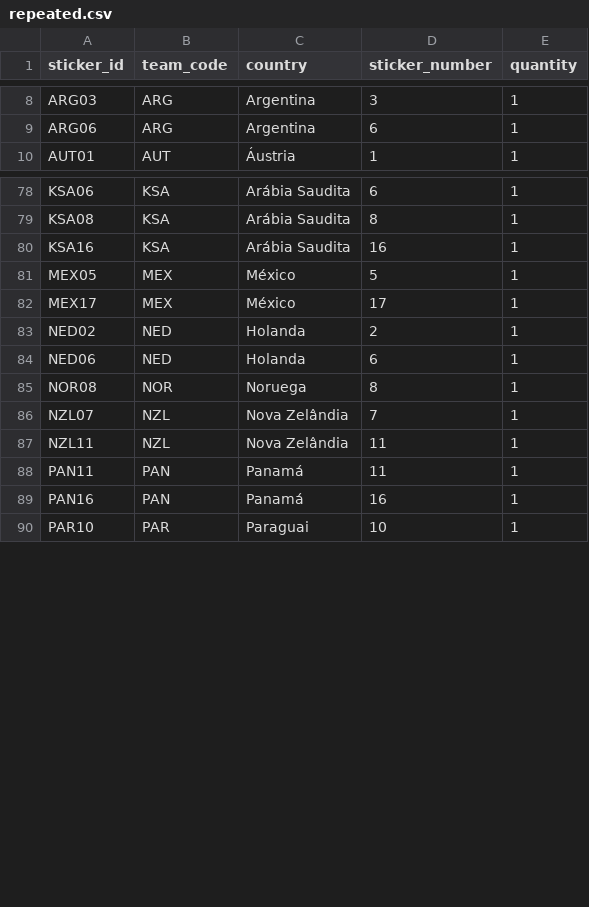
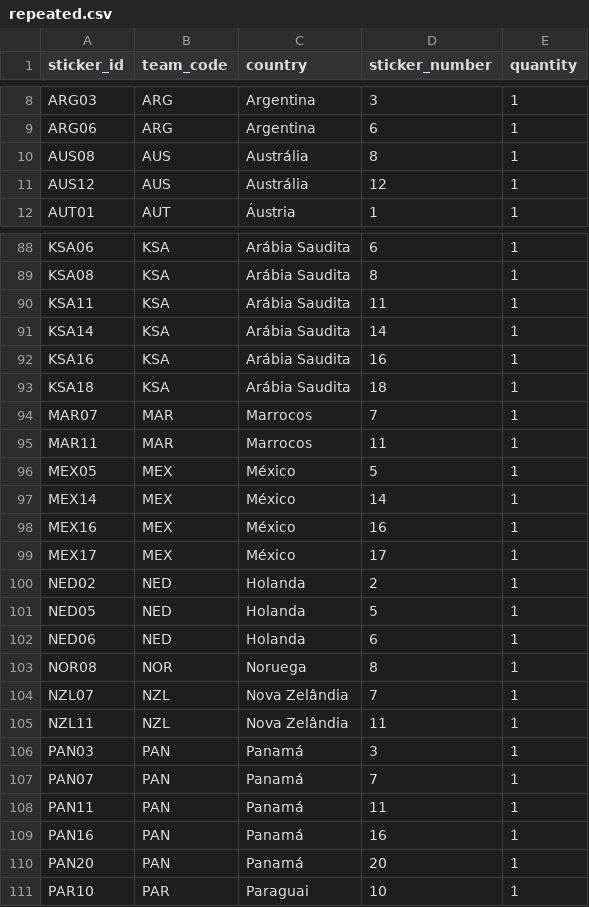
Before and after one commit to RafaSartorel/figurinhas-copa-2026, a CSV file: data/repeated.csv, drawn as a sheet; only a part is shown, gaps mark what is left out; the diff covers the shown part only.

```diff
--- a/data/repeated.csv
+++ b/data/repeated.csv
@@ -9,2 +9,4 @@ ARG03,ARG,Argentina,3,1
 ARG06,ARG,Argentina,6,1
+AUS08,AUS,Austrália,8,1
+AUS12,AUS,Austrália,12,1
 AUT01,AUT,Áustria,1,1
@@ -79,6 +89,14 @@ KSA06,KSA,Arábia Saudita,6,1
 KSA08,KSA,Arábia Saudita,8,1
+KSA11,KSA,Arábia Saudita,11,1
+KSA14,KSA,Arábia Saudita,14,1
 KSA16,KSA,Arábia Saudita,16,1
+KSA18,KSA,Arábia Saudita,18,1
+MAR07,MAR,Marrocos,7,1
+MAR11,MAR,Marrocos,11,1
 MEX05,MEX,México,5,1
+MEX14,MEX,México,14,1
+MEX16,MEX,México,16,1
 MEX17,MEX,México,17,1
 NED02,NED,Holanda,2,1
+NED05,NED,Holanda,5,1
 NED06,NED,Holanda,6,1
@@ -87,4 +105,7 @@ NZL07,NZL,Nova Zelândia,7,1
 NZL11,NZL,Nova Zelândia,11,1
+PAN03,PAN,Panamá,3,1
+PAN07,PAN,Panamá,7,1
 PAN11,PAN,Panamá,11,1
 PAN16,PAN,Panamá,16,1
+PAN20,PAN,Panamá,20,1
 PAR10,PAR,Paraguai,10,1
```
Also changed, not shown: 10 added rows and 2 edited cells elsewhere in this file, 2 other files.
